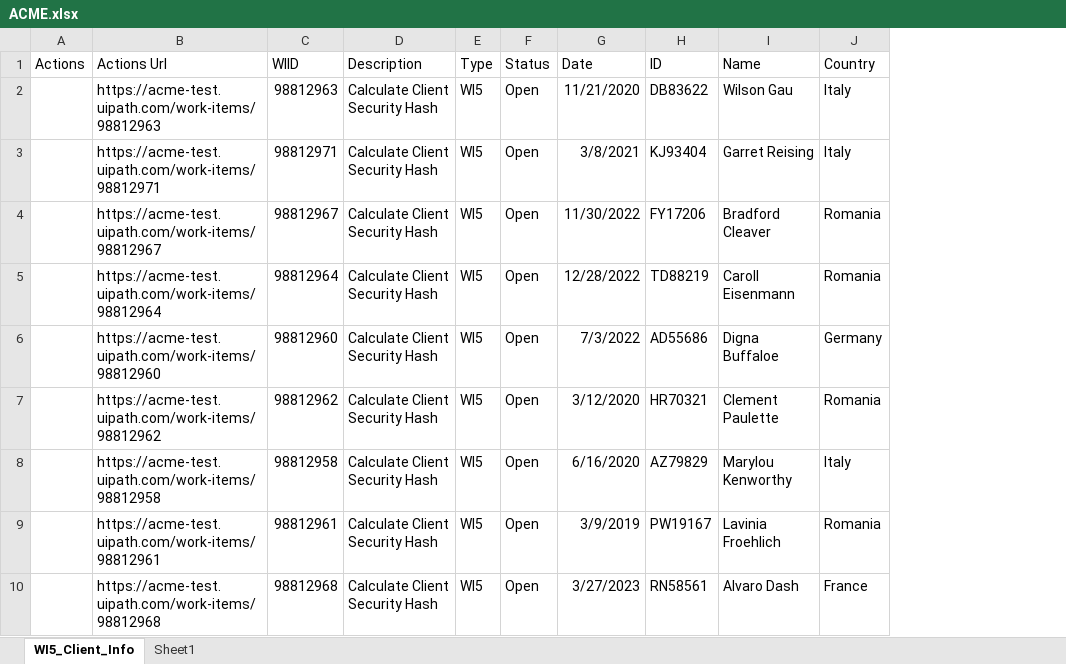
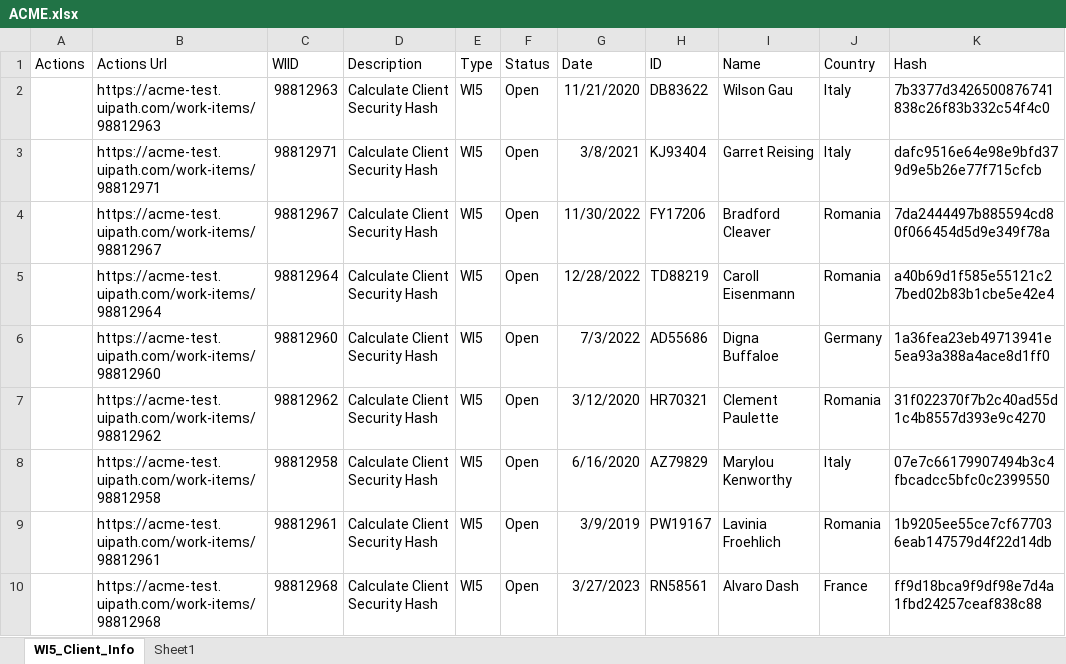
Before and after one commit to sbzkdl/RPA_ACME_REF, an Excel workbook: Export/ACME.xlsx, sheet WI5_Client_Info, drawn as a sheet; only a part is shown; values as stored, in another font and other column widths than the file's, no borders; the diff names each change by its address in the sheet, - before the commit and + after, or states it on an @@ line.

```diff
--- a/Export/ACME.xlsx (sheet WI5_Client_Info)
+++ b/Export/ACME.xlsx (sheet WI5_Client_Info)
+column K (Hash), rows 2-10: 7b3377d3426500876741838c26f83b332c54f4c0 | dafc9516e64e98e9bfd379d9e5b26e77f715cfcb | 7da2444497b885594cd80f066454d5d9e349f78a | a40b69d1f585e55121c27bed02b83b1cbe5e42e4 | 1a36fea23eb49713941e5ea93a388a4ace8d1ff0 | 31f022370f7b2c40ad55d1c4b8557d393e9c4270 | 07e7c66179907494b3c4fbcadcc5bfc0c2399550 | 1b9205ee55ce7cf677036eab147579d4f22d14db | ff9d18bca9f9df98e7d4a1fbd24257ceaf838c88
```
Also changed, not shown: Class_Data/가.xlsx, Class_Data/나.xlsx, 13 other files.
